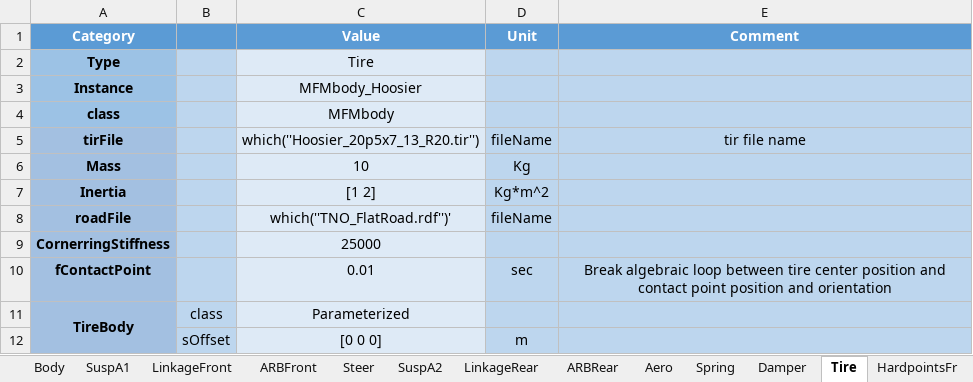
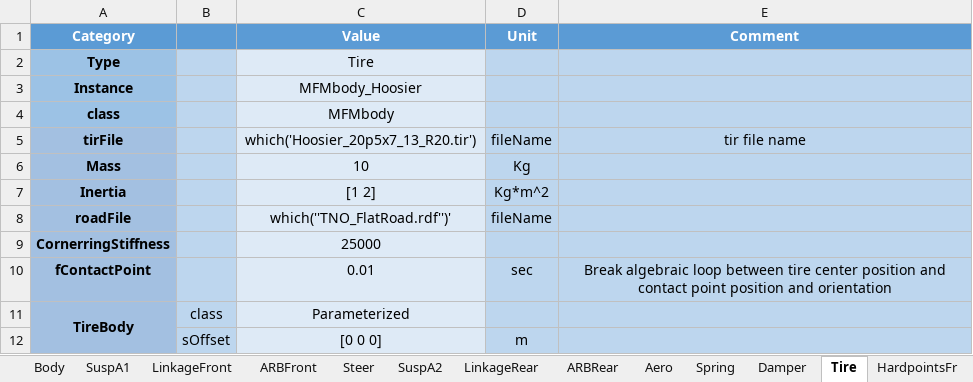
Before and after one commit to ganea-andrei-dragos-30321/VehicleModel, an Excel workbook: Scripts_Data/Data_Vehicle/sm_car_ARTTU_Chassis.xlsx, sheet Tire, drawn as a sheet; values as stored, in another font and other column widths than the file's, no borders; the diff names each change by its address in the sheet, - before the commit and + after, or states it on an @@ line.

Commit message:
Some suspension tires to fix tire in the ground and Linkage library

```diff
--- a/Scripts_Data/Data_Vehicle/sm_car_ARTTU_Chassis.xlsx (sheet Tire)
+++ b/Scripts_Data/Data_Vehicle/sm_car_ARTTU_Chassis.xlsx (sheet Tire)
-C5 (Value): which(''Hoosier_20p5x7_13_R20.tir'')
+C5 (Value): which('Hoosier_20p5x7_13_R20.tir')
```
Also changed, not shown: sheet Spring, sheet Steer, sheet LinkageRear, sheet LinkageFront, 27 other files.
